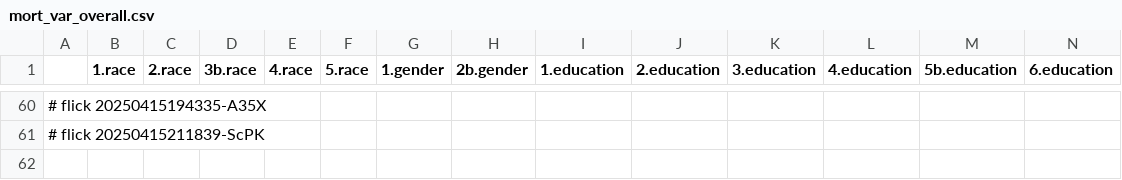
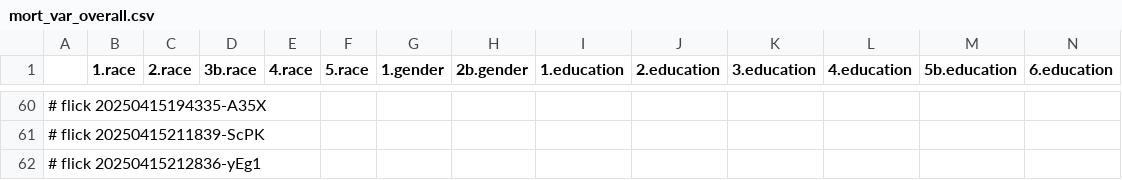
Before and after one commit to abikesa/cover, a CSV file: kitabo/ensi/ukubona/donorcase/test3/assets/csv/mort_var_overall.csv, drawn as a sheet; only a part is shown, gaps mark what is left out; rows hold the shown columns only; the diff names each change by its address in the sheet, - before the commit and + after, or states it on an @@ line.

Commit message:
kitabo/ensi/ukubona/donorcase/test3/assets/csv/mort_var_overall.csv

```diff
--- a/kitabo/ensi/ukubona/donorcase/test3/assets/csv/mort_var_overall.csv
+++ b/kitabo/ensi/ukubona/donorcase/test3/assets/csv/mort_var_overall.csv
+row 62: # flick 20250415212836-yEg1
```
